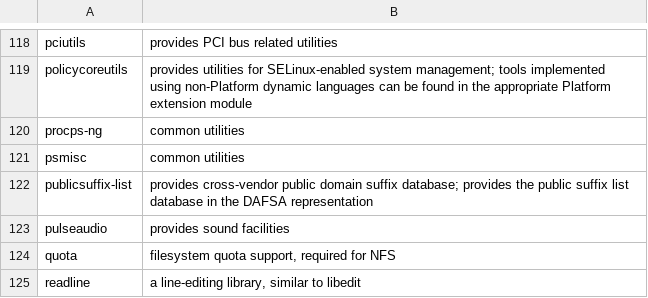
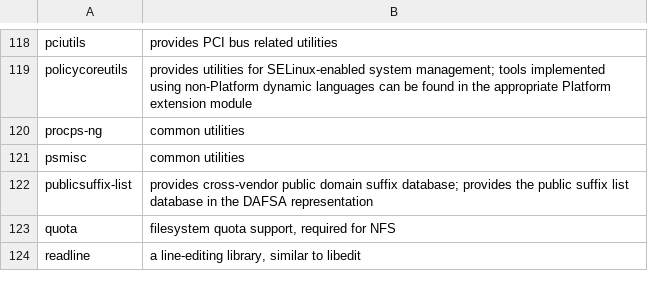
Before and after one commit to fedora-modularity/hp, a CSV file: platform.csv, drawn as a sheet; only a part is shown, gaps mark what is left out; the diff names each change by its address in the sheet, - before the commit and + after, or states it on an @@ line.

Commit message:
Revert "Add pulseaudio to platform"
This reverts commit 36dc75522ebe87c735f2d7fe8e4fe34ff12915b9.

```diff
--- a/platform.csv
+++ b/platform.csv
-row 123: pulseaudio | provides sound facilities
```
Also changed, not shown: 15 other files.
